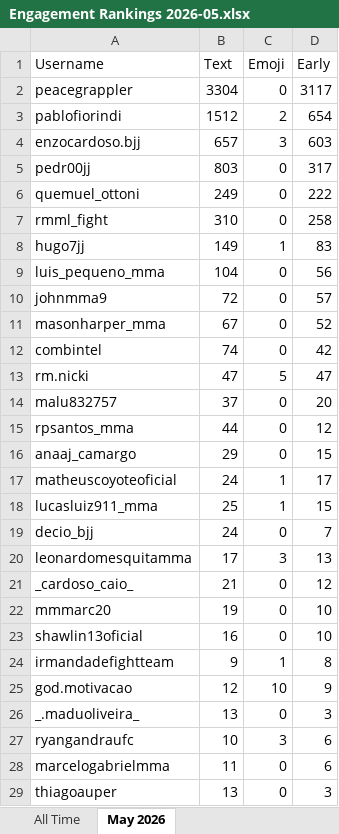
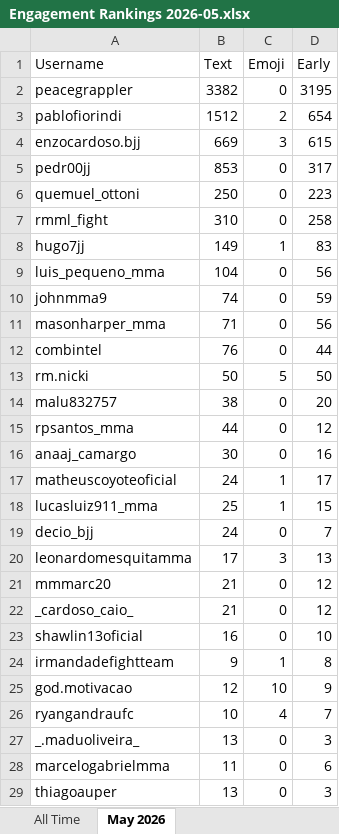
Before and after one commit to paxlucta/peace-grappler, an Excel workbook: Engagement Rankings 2026-05.xlsx, sheet May 2026, drawn as a sheet; only a part is shown; values as stored, in another font and other column widths than the file's, no borders; removed rows and columns are numbered as before the commit, all else as after; the diff covers the shown part only; the diff names each change by its address in the sheet, - before the commit and + after, or states it on an @@ line.

```diff
--- a/Engagement Rankings 2026-05.xlsx (sheet May 2026)
+++ b/Engagement Rankings 2026-05.xlsx (sheet May 2026)
-B2 (Text): 3304
+B2 (Text): 3382
-D2 (Early): 3117
+D2 (Early): 3195
-B4 (Text): 657
+B4 (Text): 669
-D4 (Early): 603
+D4 (Early): 615
-B5 (Text): 803
+B5 (Text): 853
-B6 (Text): 249
+B6 (Text): 250
-D6 (Early): 222
+D6 (Early): 223
-B10 (Text): 72
+B10 (Text): 74
-D10 (Early): 57
+D10 (Early): 59
-B11 (Text): 67
+B11 (Text): 71
-D11 (Early): 52
+D11 (Early): 56
-B12 (Text): 74
+B12 (Text): 76
-D12 (Early): 42
+D12 (Early): 44
-B13 (Text): 47
+B13 (Text): 50
-D13 (Early): 47
+D13 (Early): 50
-B14 (Text): 37
+B14 (Text): 38
-B16 (Text): 29
+B16 (Text): 30
-D16 (Early): 15
+D16 (Early): 16
+row 21: mmmarc20 | 21 | 0 | 12
-row 22: mmmarc20 | 19 | 0 | 10
+row 26: ryangandraufc | 10 | 4 | 7
-row 27: ryangandraufc | 10 | 3 | 6
```
Also changed, not shown: 1 added row and 1 removed row elsewhere in this sheet, sheet All Time, Engagement Rankings.xlsx, 9 other files.
